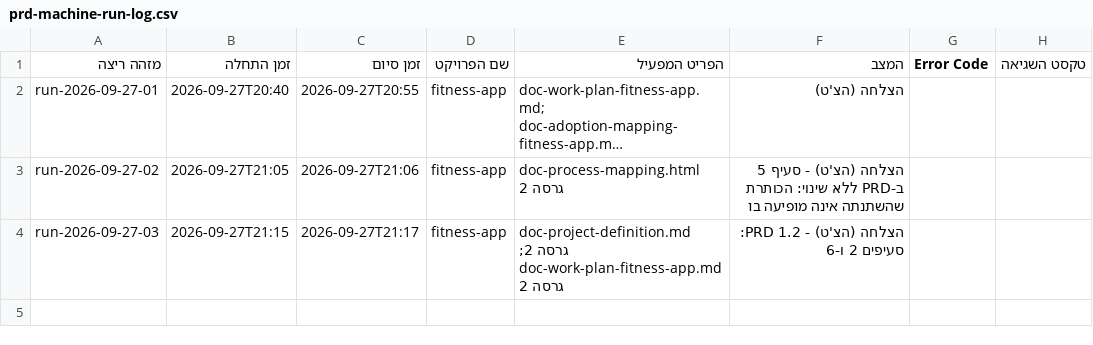
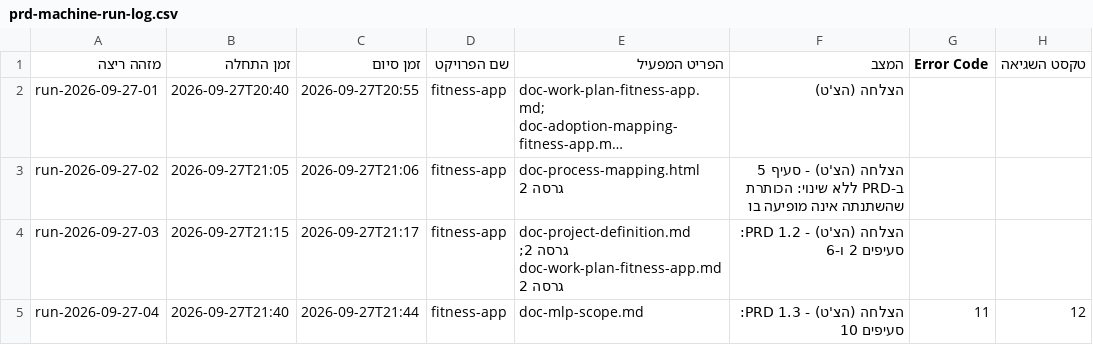
Before and after one commit to Sharpop30/fitness-app, a CSV file: automation-infra/prd-machine-run-log.csv, drawn as a sheet; long unchanged cells end in …; the diff names each change by its address in the sheet, - before the commit and + after, or states it on an @@ line.

```diff
--- a/automation-infra/prd-machine-run-log.csv
+++ b/automation-infra/prd-machine-run-log.csv
+row 5: run-2026-09-27-04 | 2026-09-27T21:40 | 2026-09-27T21:44 | fitness-app | doc-mlp-scope.md | הצלחה (הצ'ט) - PRD 1.3: סעיפים 10 | 11 | 12
```
Also changed, not shown: project-docs/doc-approvals-log.csv, 6 other files.
